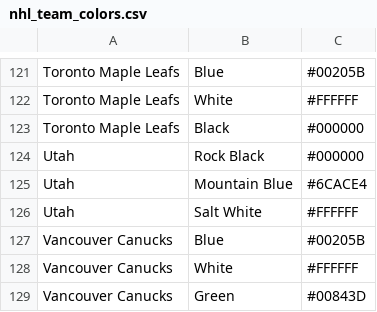
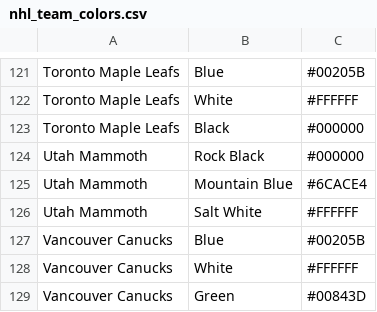
Before and after one commit to YoukaiFromAccounting/NHLSeasonByStitch, a CSV file: nhl_team_colors.csv, drawn as a sheet; only a part is shown, gaps mark what is left out.

Commit message:
Update nhl_team_colors.csv

```diff
--- a/nhl_team_colors.csv
+++ b/nhl_team_colors.csv
@@ -123,5 +123,5 @@ Toronto Maple Leafs,White,#FFFFFF
 Toronto Maple Leafs,Black,#000000
-Utah,Rock Black,#000000
-Utah,Mountain Blue,#6CACE4
-Utah,Salt White,#FFFFFF
+Utah Mammoth,Rock Black,#000000
+Utah Mammoth,Mountain Blue,#6CACE4
+Utah Mammoth,Salt White,#FFFFFF
 Vancouver Canucks,Blue,#00205B
```
